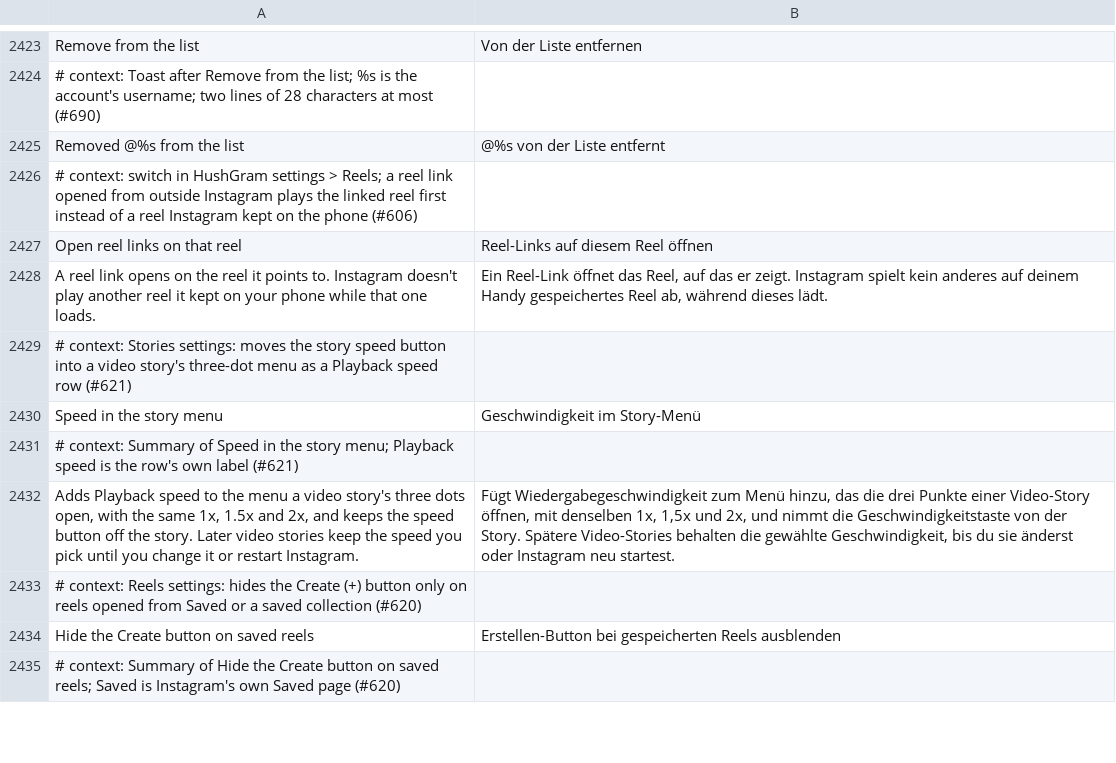
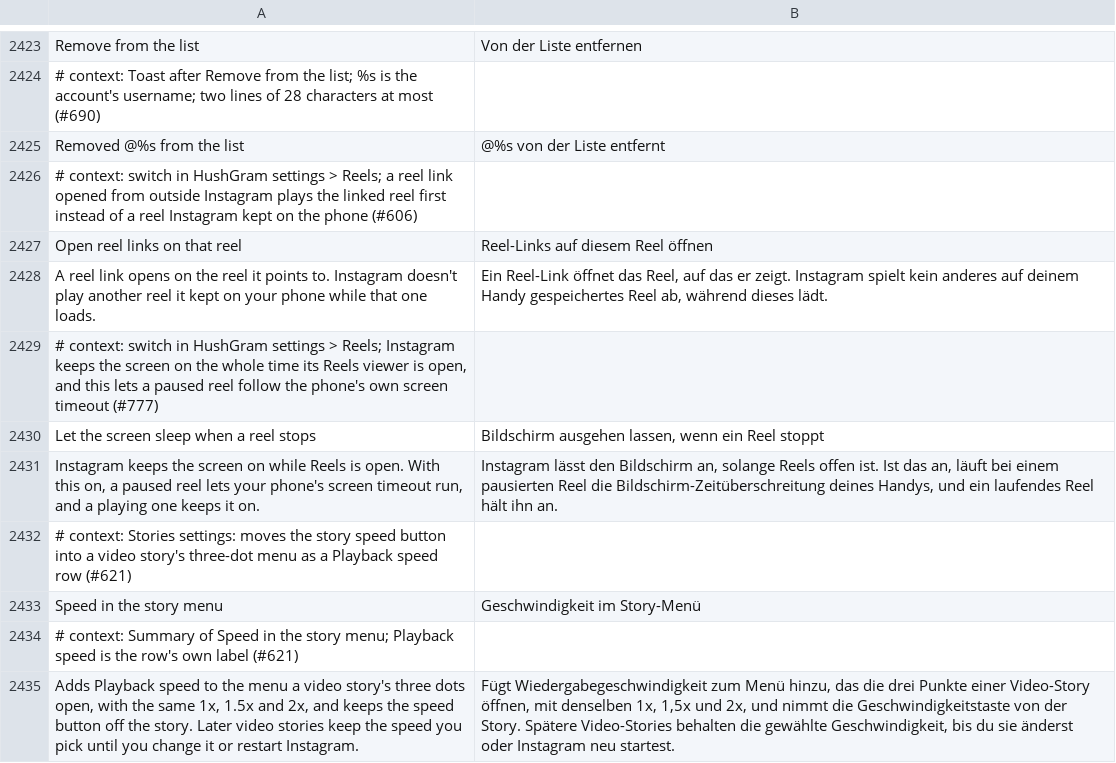
Before and after one commit to SysAdminDoc/HushGram, a TSV file: extensions/shared/library/src/main/l10n/de.tsv, drawn as a sheet; only a part is shown, gaps mark what is left out; the shorter side is filled out with more unchanged rows.

```diff
--- a/extensions/shared/library/src/main/l10n/de.tsv
+++ b/extensions/shared/library/src/main/l10n/de.tsv
@@ -2428,2 +2428,5 @@ Open reel links on that reel	Reel-Links auf diesem Reel öffnen
 A reel link opens on the reel it points to. Instagram doesn't play another reel it kept on your phone while that one loads.	Ein Reel-Link öffnet das Reel, auf das er zeigt. Instagram spielt kein anderes auf deinem Handy gespeichertes Reel ab, während dieses lädt.
+# context: switch in HushGram settings > Reels; Instagram keeps the screen on the whole time its Reels viewer is open, and this lets a paused reel follow the phone's own screen timeout (#777)
+Let the screen sleep when a reel stops	Bildschirm ausgehen lassen, wenn ein Reel stoppt
+Instagram keeps the screen on while Reels is open. With this on, a paused reel lets your phone's screen timeout run, and a playing one keeps it on.	Instagram lässt den Bildschirm an, solange Reels offen ist. Ist das an, läuft bei einem pausierten Reel die Bildschirm-Zeitüberschreitung deines Handys, und ein laufendes Reel hält ihn an.
 # context: Stories settings: moves the story speed button into a video story's three-dot menu as a Playback speed row (#621)
```
Also changed, not shown: extensions/shared/library/src/main/l10n/es.tsv, extensions/shared/library/src/main/l10n/it.tsv, 27 other files.
